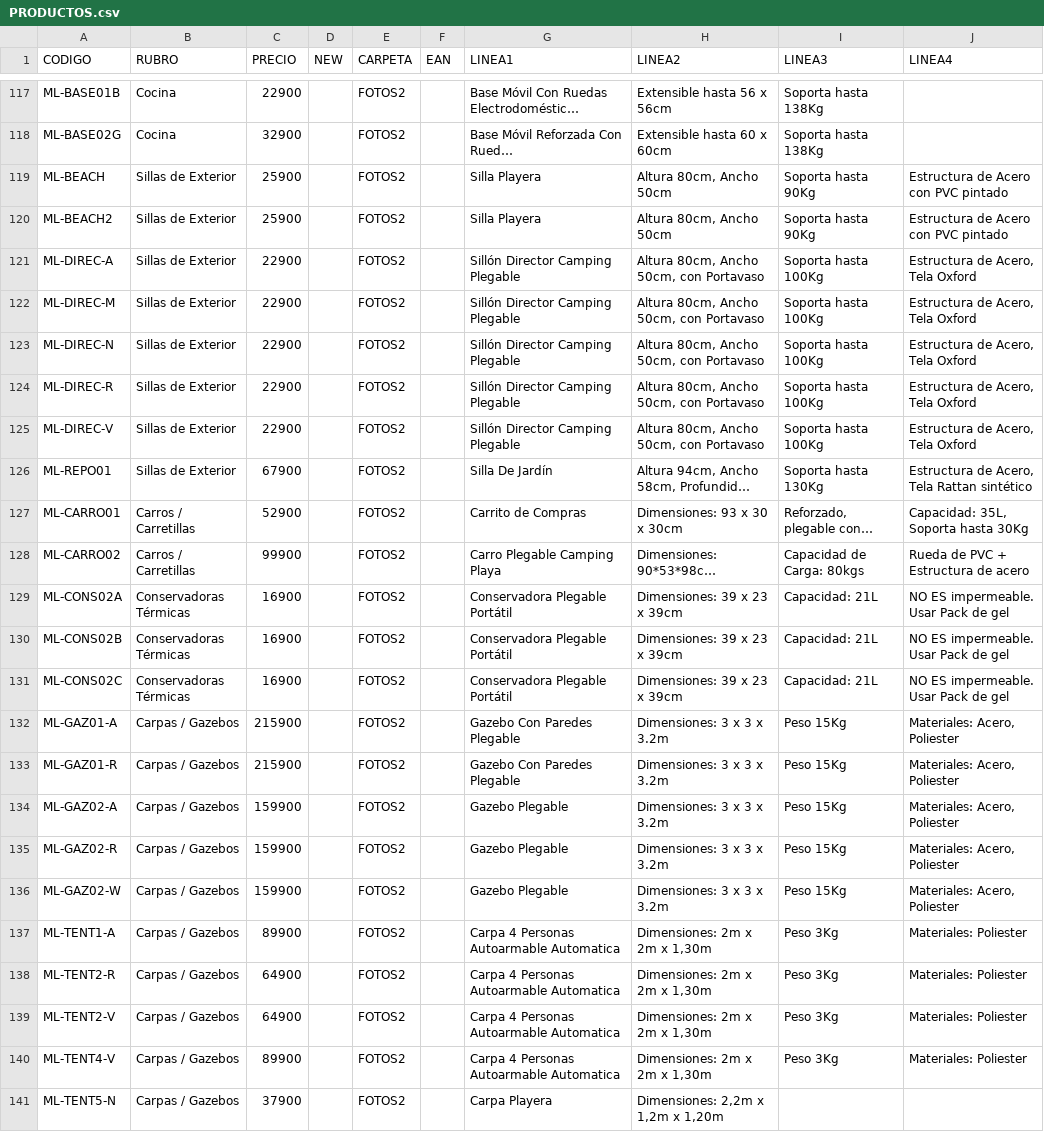
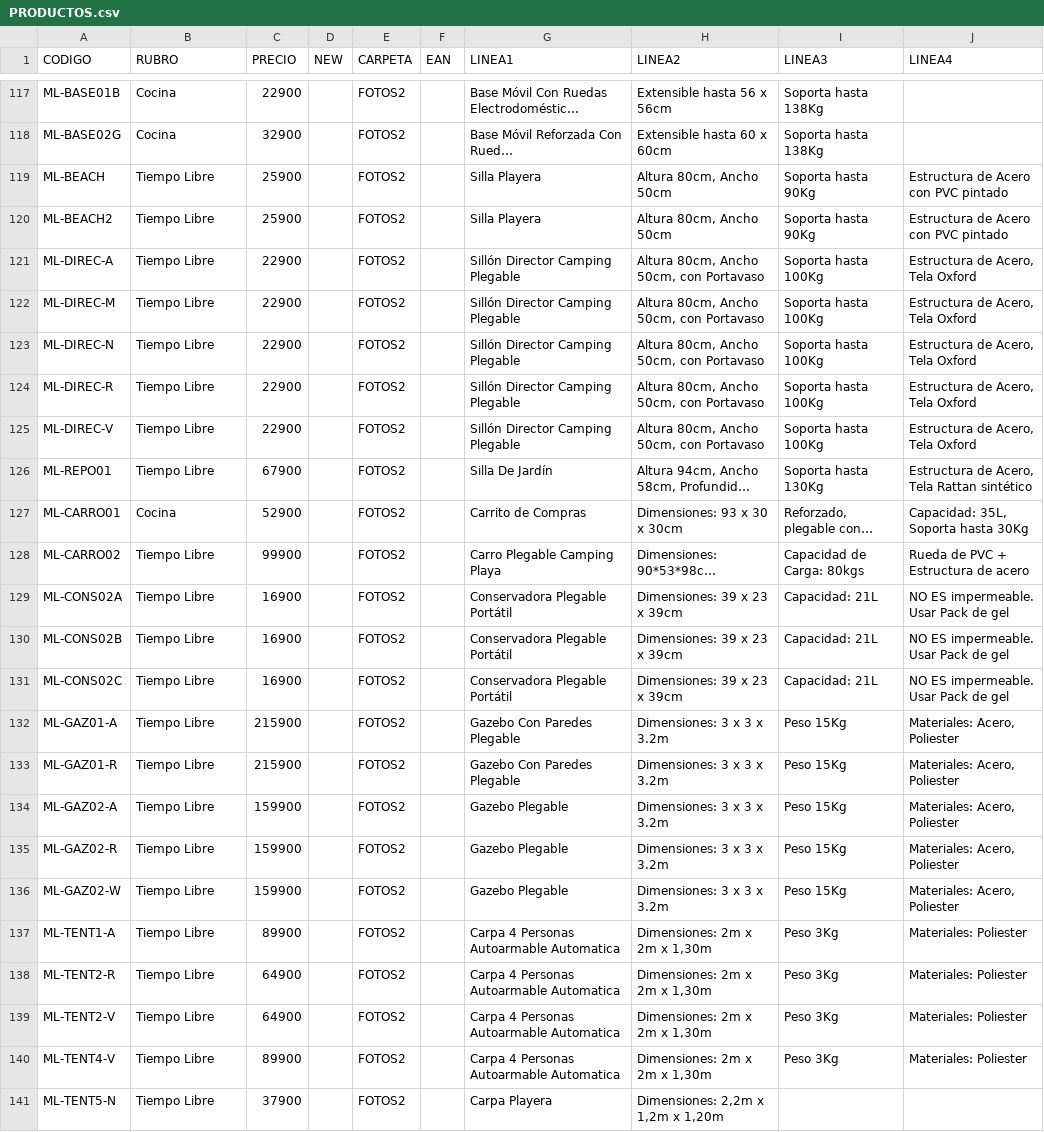
Before and after one commit to DaihatsuHub/CATALOGO-GENERAL, a CSV file: PRODUCTOS.csv, drawn as a sheet; only a part is shown, gaps mark what is left out; long unchanged cells end in …; the diff covers the shown part only; the diff names each change by its address in the sheet, - before the commit and + after, or states it on an @@ line.

Commit message:
Add files via upload

```diff
--- a/PRODUCTOS.csv
+++ b/PRODUCTOS.csv
-B119:B126 (RUBRO): Sillas de Exterior
+B119:B126 (RUBRO): Tiempo Libre
-B127 (RUBRO): Carros / Carretillas
+B127 (RUBRO): Cocina
-B128 (RUBRO): Carros / Carretillas
+B128 (RUBRO): Tiempo Libre
-B129:B131 (RUBRO): Conservadoras Térmicas
+B129:B131 (RUBRO): Tiempo Libre
-B132:B141 (RUBRO): Carpas / Gazebos
+B132:B141 (RUBRO): Tiempo Libre
```
Also changed, not shown: 2 edited cells elsewhere in this file.
